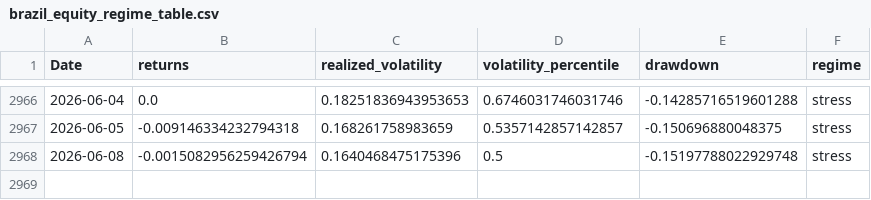
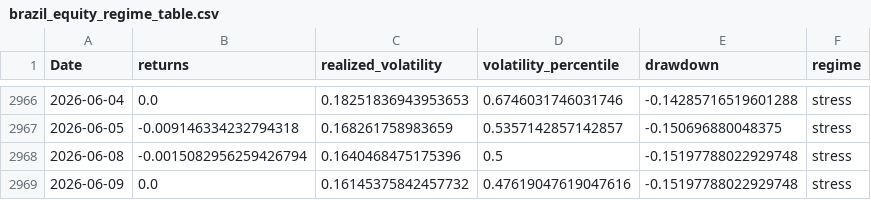
Before and after one commit to rolffcoelho-bravo/bravo-lab, a CSV file: data/processed/brazil_equity_regime_table.csv, drawn as a sheet; only a part is shown, gaps mark what is left out; the diff names each change by its address in the sheet, - before the commit and + after, or states it on an @@ line.

```diff
--- a/data/processed/brazil_equity_regime_table.csv
+++ b/data/processed/brazil_equity_regime_table.csv
+row 2969: 2026-06-09 | 0.0 | 0.16145375842457732 | 0.47619047619047616 | -0.15197788022929748 | stress
```
Also changed, not shown: data/processed/brazil_stress_transmission_index.csv, data/processed/bsti_calibration_grid.csv, 27 other files.
